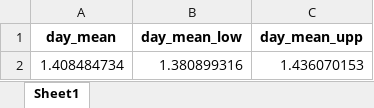
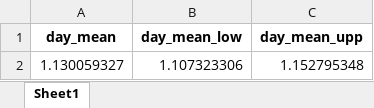
Before and after one commit to inesoriany/HIA_walking_steps, an Excel workbook: output/Tables/Description/Drivers/mean_km_short_drivers.xlsx, sheet Sheet1, drawn as a sheet; values as stored, in another font and other column widths than the file's, no borders; removed rows and columns are numbered as before the commit, all else as after; the diff names each change by its address in the sheet, - before the commit and + after, or states it on an @@ line.

```diff
--- a/output/Tables/Description/Drivers/mean_km_short_drivers.xlsx (sheet Sheet1)
+++ b/output/Tables/Description/Drivers/mean_km_short_drivers.xlsx (sheet Sheet1)
-row 2: 1.408484734 | 1.380899316 | 1.436070153
+row 2: 1.130059327 | 1.107323306 | 1.152795348
```
Also changed, not shown: output/Tables/Description/Drivers/short_drivers_proportion.xlsx, output/Tables/Description/Walk/sex_proportion.xlsx, 14 other files.
